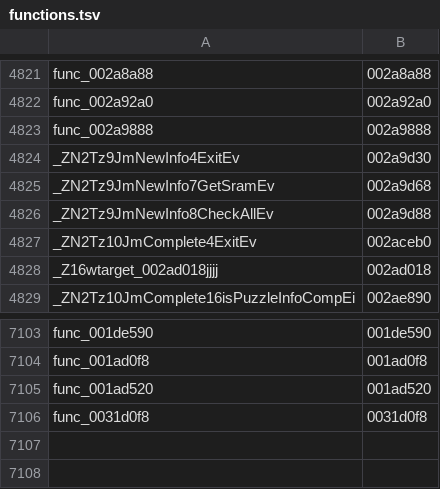
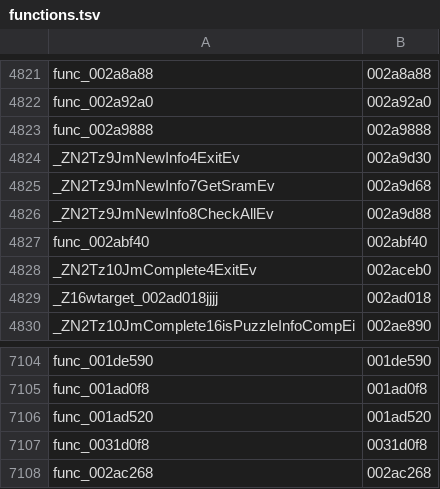
Before and after one commit to sh1ftmaker/kh2, a TSV file: functions.tsv, drawn as a sheet; only a part is shown, gaps mark what is left out; the diff names each change by its address in the sheet, - before the commit and + after, or states it on an @@ line.

```diff
--- a/functions.tsv
+++ b/functions.tsv
+row 4827: func_002abf40 | 002abf40
+row 7108: func_002ac268 | 002ac268
```
Also changed, not shown: 3 other files.
